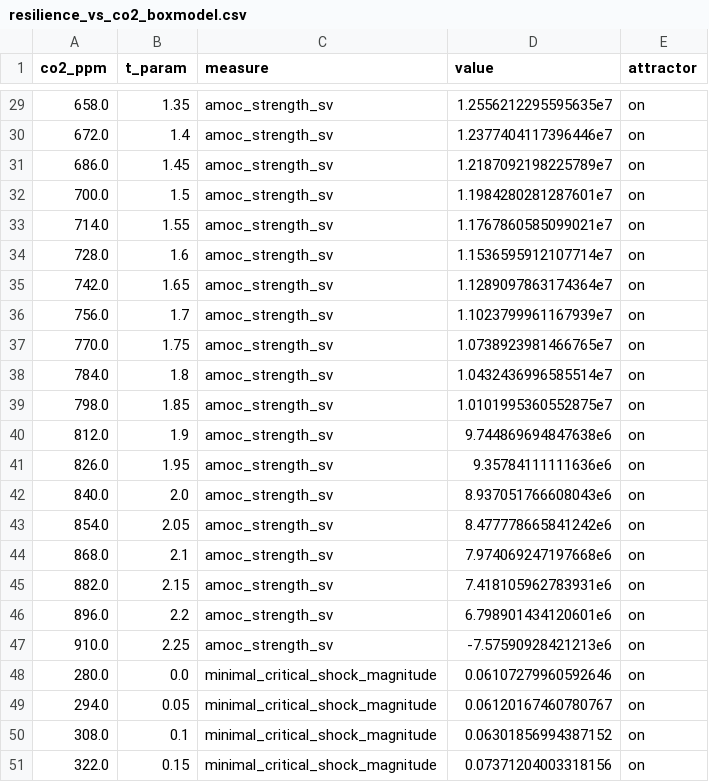
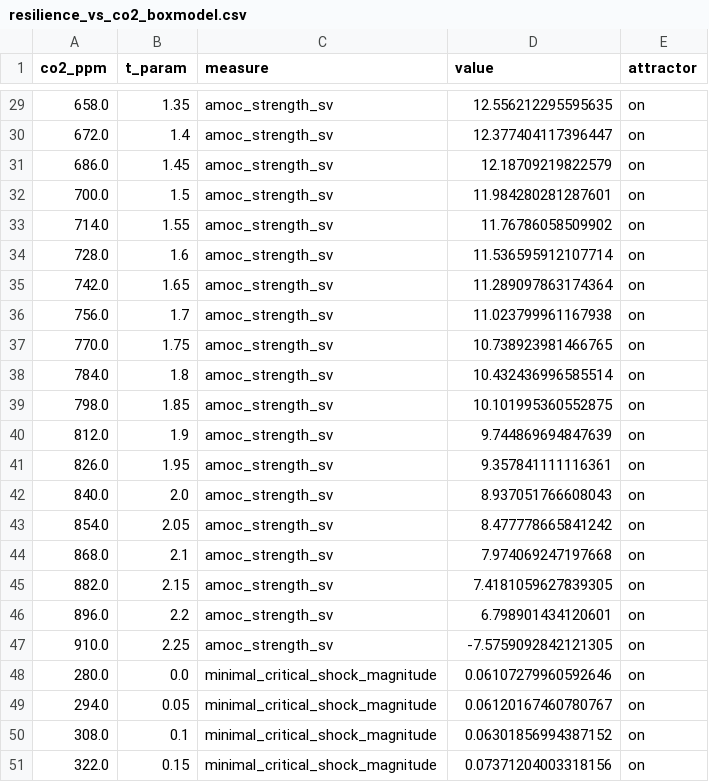
Before and after one commit to andreasmorr/AMOCBox, a CSV file: data/paper/resilience_vs_co2_boxmodel.csv, drawn as a sheet; only a part is shown, gaps mark what is left out; the diff covers the shown part only.

```diff
--- a/data/paper/resilience_vs_co2_boxmodel.csv
+++ b/data/paper/resilience_vs_co2_boxmodel.csv
@@ -29,20 +29,20 @@ co2_ppm,t_param,measure,value,attractor
-658.0,1.35,amoc_strength_sv,1.2556212295595635e7,on
-672.0,1.4,amoc_strength_sv,1.2377404117396446e7,on
-686.0,1.45,amoc_strength_sv,1.2187092198225789e7,on
-700.0,1.5,amoc_strength_sv,1.1984280281287601e7,on
-714.0,1.55,amoc_strength_sv,1.1767860585099021e7,on
-728.0,1.6,amoc_strength_sv,1.1536595912107714e7,on
-742.0,1.65,amoc_strength_sv,1.1289097863174364e7,on
-756.0,1.7,amoc_strength_sv,1.1023799961167939e7,on
-770.0,1.75,amoc_strength_sv,1.0738923981466765e7,on
-784.0,1.8,amoc_strength_sv,1.0432436996585514e7,on
-798.0,1.85,amoc_strength_sv,1.0101995360552875e7,on
-812.0,1.9,amoc_strength_sv,9.744869694847638e6,on
-826.0,1.95,amoc_strength_sv,9.35784111111636e6,on
-840.0,2.0,amoc_strength_sv,8.937051766608043e6,on
-854.0,2.05,amoc_strength_sv,8.477778665841242e6,on
-868.0,2.1,amoc_strength_sv,7.974069247197668e6,on
-882.0,2.15,amoc_strength_sv,7.418105962783931e6,on
-896.0,2.2,amoc_strength_sv,6.798901434120601e6,on
-910.0,2.25,amoc_strength_sv,-7.57590928421213e6,on
+658.0,1.35,amoc_strength_sv,12.556212295595635,on
+672.0,1.4,amoc_strength_sv,12.377404117396447,on
+686.0,1.45,amoc_strength_sv,12.18709219822579,on
+700.0,1.5,amoc_strength_sv,11.984280281287601,on
+714.0,1.55,amoc_strength_sv,11.76786058509902,on
+728.0,1.6,amoc_strength_sv,11.536595912107714,on
+742.0,1.65,amoc_strength_sv,11.289097863174364,on
+756.0,1.7,amoc_strength_sv,11.023799961167938,on
+770.0,1.75,amoc_strength_sv,10.738923981466765,on
+784.0,1.8,amoc_strength_sv,10.432436996585514,on
+798.0,1.85,amoc_strength_sv,10.101995360552875,on
+812.0,1.9,amoc_strength_sv,9.744869694847639,on
+826.0,1.95,amoc_strength_sv,9.357841111116361,on
+840.0,2.0,amoc_strength_sv,8.937051766608043,on
+854.0,2.05,amoc_strength_sv,8.477778665841242,on
+868.0,2.1,amoc_strength_sv,7.974069247197668,on
+882.0,2.15,amoc_strength_sv,7.4181059627839305,on
+896.0,2.2,amoc_strength_sv,6.798901434120601,on
+910.0,2.25,amoc_strength_sv,-7.5759092842121305,on
 280.0,0.0,minimal_critical_shock_magnitude,0.06107279960592646,on
```
Also changed, not shown: 27 edited cells elsewhere in this file, 8 other files.
